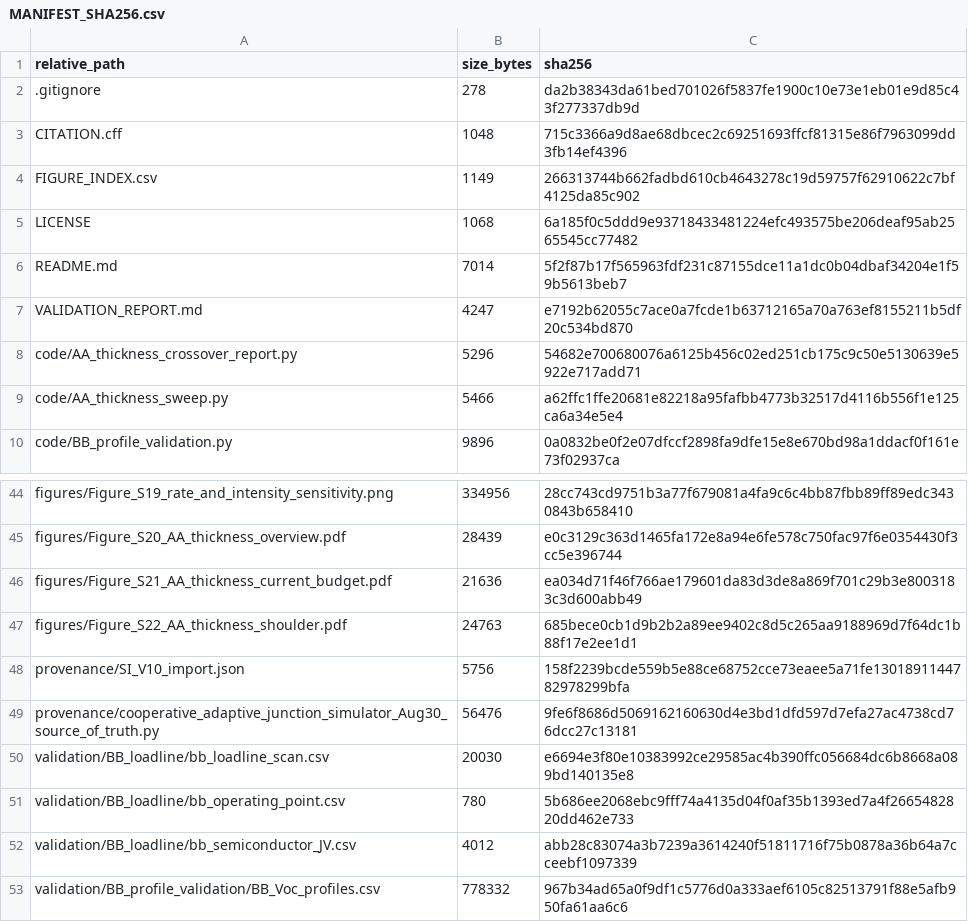
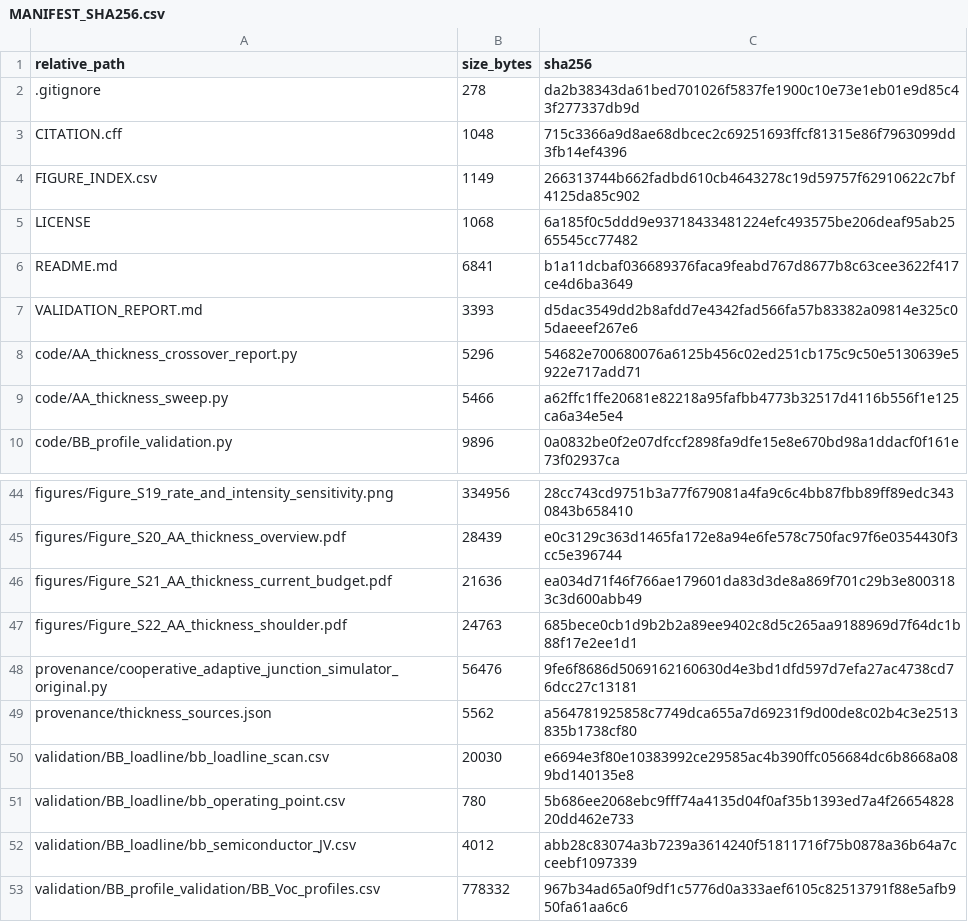
Before and after one commit to ajkaufman25/NatureCatalysis-CooperativeAdaptiveJunctions-1D-2026, a CSV file: MANIFEST_SHA256.csv, drawn as a sheet; only a part is shown, gaps mark what is left out.

```diff
--- a/MANIFEST_SHA256.csv
+++ b/MANIFEST_SHA256.csv
@@ -5,4 +5,4 @@ FIGURE_INDEX.csv,1149,266313744b662fadbd610cb4643278c19d59757f62910622c7bf4125da
 LICENSE,1068,6a185f0c5ddd9e93718433481224efc493575be206deaf95ab2565545cc77482
-README.md,7014,5f2f87b17f565963fdf231c87155dce11a1dc0b04dbaf34204e1f59b5613beb7
-VALIDATION_REPORT.md,4247,e7192b62055c7ace0a7fcde1b63712165a70a763ef8155211b5df20c534bd870
+README.md,6841,b1a11dcbaf036689376faca9feabd767d8677b8c63cee3622f417ce4d6ba3649
+VALIDATION_REPORT.md,3393,d5dac3549dd2b8afdd7e4342fad566fa57b83382a09814e325c05daeeef267e6
 code/AA_thickness_crossover_report.py,5296,54682e700680076a6125b456c02ed251cb175c9c50e5130639e5922e717add71
@@ -47,4 +47,4 @@ figures/Figure_S21_AA_thickness_current_budget.pdf,21636,ea034d71f46f766ae179601
 figures/Figure_S22_AA_thickness_shoulder.pdf,24763,685bece0cb1d9b2b2a89ee9402c8d5c265aa9188969d7f64dc1b88f17e2ee1d1
-provenance/SI_V10_import.json,5756,158f2239bcde559b5e88ce68752cce73eaee5a71fe1301891144782978299bfa
-provenance/cooperative_adaptive_junction_simulator_Aug30_source_of_truth.py,56476,9fe6f8686d5069162160630d4e3bd1dfd597d7efa27ac4738cd76dcc27c13181
+provenance/cooperative_adaptive_junction_simulator_original.py,56476,9fe6f8686d5069162160630d4e3bd1dfd597d7efa27ac4738cd76dcc27c13181
+provenance/thickness_sources.json,5562,a564781925858c7749dca655a7d69231f9d00de8c02b4c3e2513835b1738cf80
 validation/BB_loadline/bb_loadline_scan.csv,20030,e6694e3f80e10383992ce29585ac4b390ffc056684dc6b8668a089bd140135e8
```
Also changed, not shown: 4 other files.
